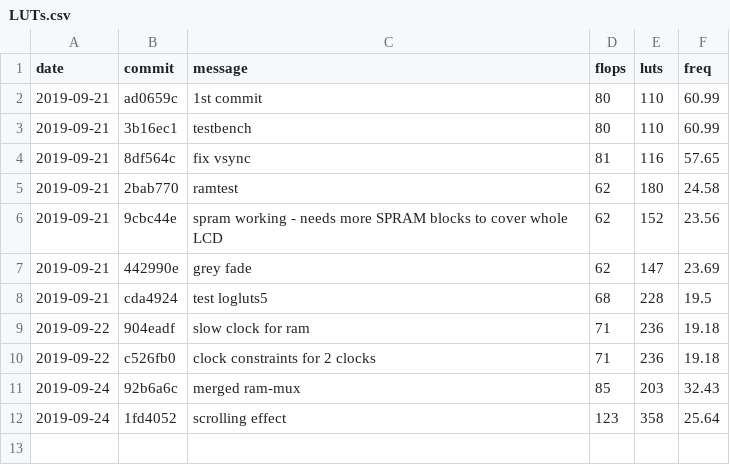
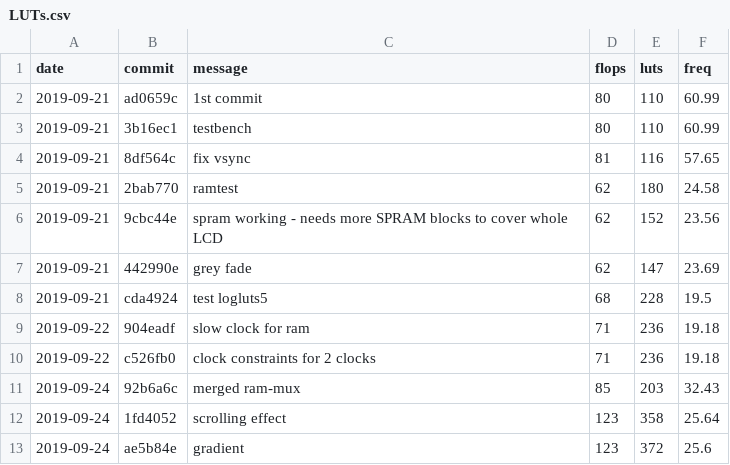
Before and after one commit to mattvenn/fpga-waterfall-badge, a CSV file: adc_demo/LUTs.csv, drawn as a sheet.

```diff
--- a/adc_demo/LUTs.csv
+++ b/adc_demo/LUTs.csv
@@ -12 +12,2 @@ date,commit,message,flops,luts,freq
 2019-09-24,1fd4052,scrolling effect,123,358,25.64
+2019-09-24,ae5b84e,gradient,123,372,25.6
```
Also changed, not shown: 4 other files.
